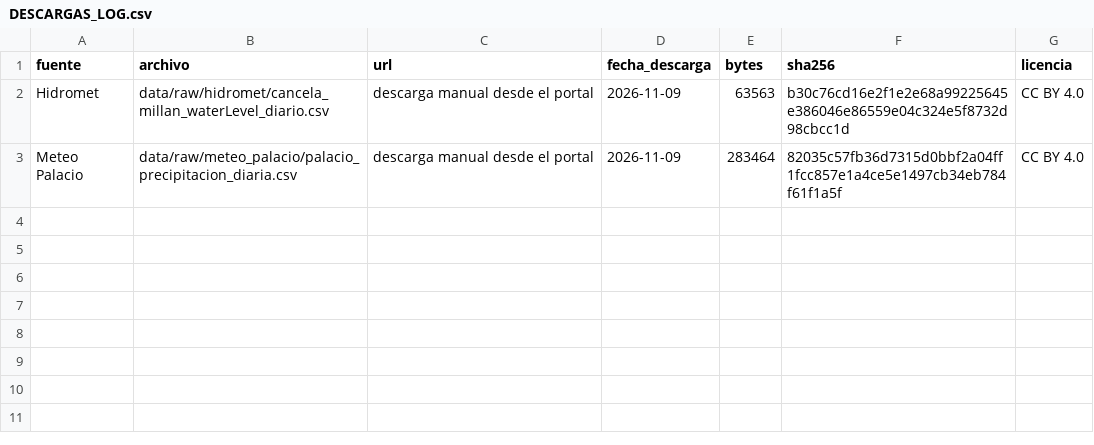
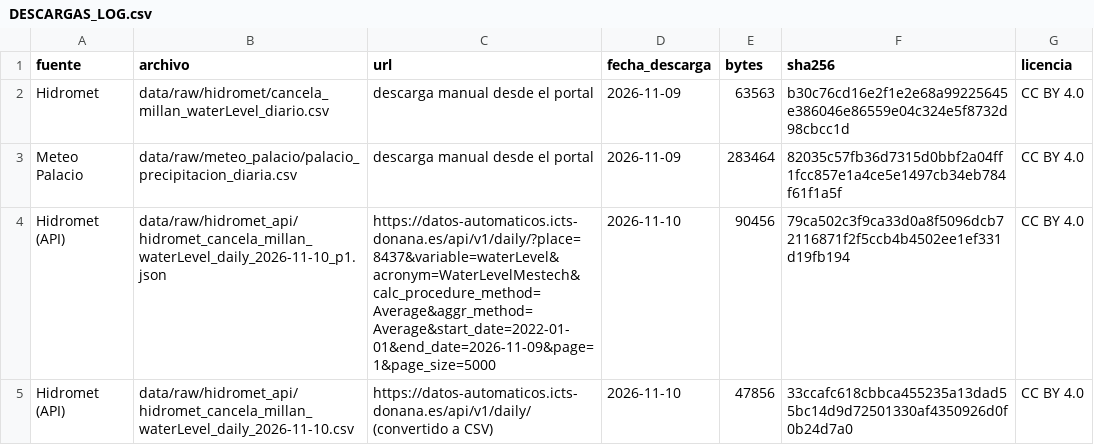
Before and after one commit to FuentesAntro/donana-hidroperiodo, a CSV file: data/raw/DESCARGAS_LOG.csv, drawn as a sheet; the diff names each change by its address in the sheet, - before the commit and + after, or states it on an @@ line.

Commit message:
Añade descarga por API de Hidromet y comparación con el CSV manual

```diff
--- a/data/raw/DESCARGAS_LOG.csv
+++ b/data/raw/DESCARGAS_LOG.csv
+row 4: Hidromet (API) | data/raw/hidromet_api/hidromet_cancela_millan_waterLevel_daily_2026-11-10_p1.json | https://datos-automaticos.icts-donana.es/api/v1/daily/?place=8437&variable=waterLevel&acronym=WaterLevelMestech&calc_procedure_method=Average&aggr_method=Average&start_date=2022-01-01&end_date=2026-11-09&page=1&page_size=5000 | 2026-11-10 | 90456 | 79ca502c3f9ca33d0a8f5096dcb72116871f2f5ccb4b4502ee1ef331d19fb194 | CC BY 4.0
+row 5: Hidromet (API) | data/raw/hidromet_api/hidromet_cancela_millan_waterLevel_daily_2026-11-10.csv | https://datos-automaticos.icts-donana.es/api/v1/daily/ (convertido a CSV) | 2026-11-10 | 47856 | 33ccafc618cbbca455235a13dad55bc14d9d72501330af4350926d0f0b24d7a0 | CC BY 4.0
```
Also changed, not shown: 2 other files.
